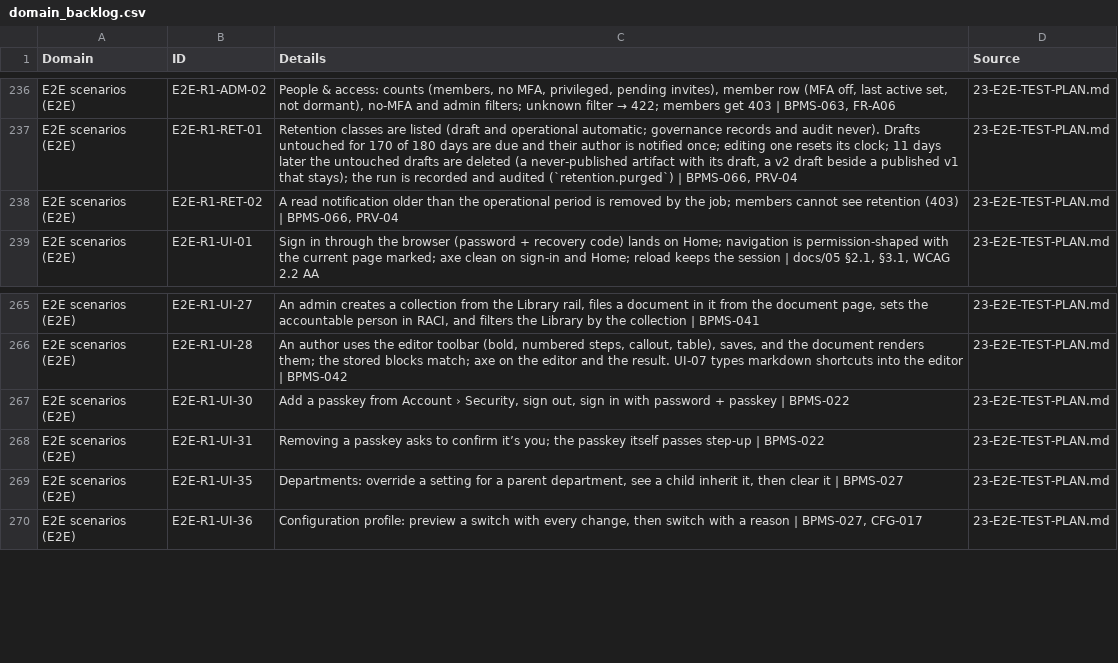
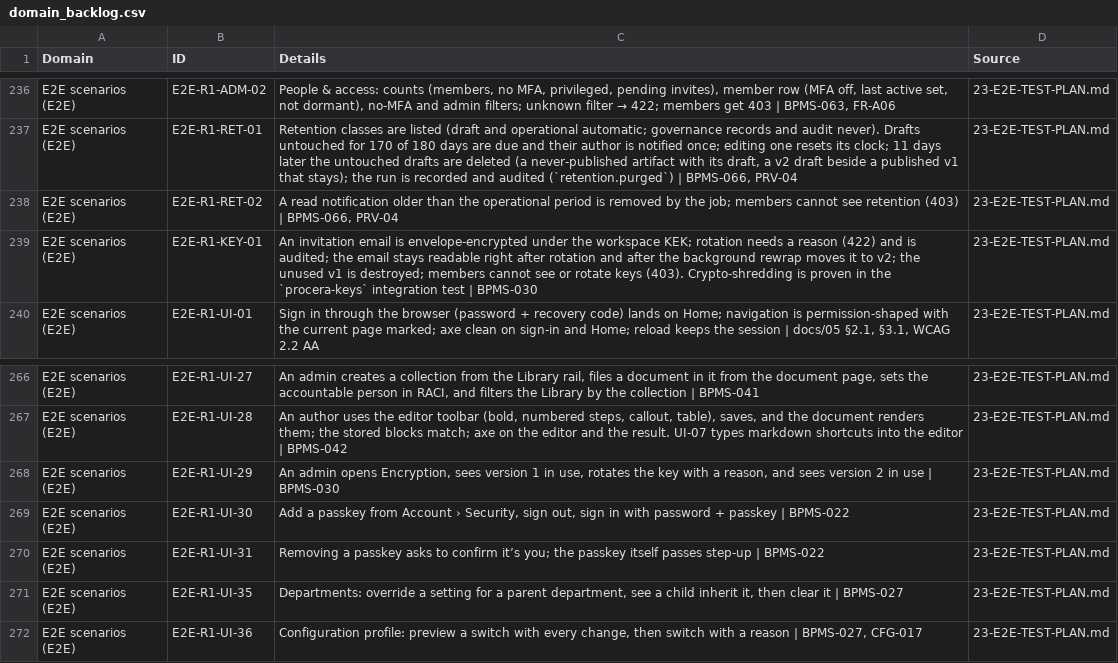
Before and after one commit to CasualOffice/Procera, a CSV file: trackers/domain_backlog.csv, drawn as a sheet; only a part is shown, gaps mark what is left out; the diff names each change by its address in the sheet, - before the commit and + after, or states it on an @@ line.

Commit message:
docs: key hierarchy as built, encryption API, E2E rows; tracker BPMS-030 progress
Signed-off-by: sachin sarwa <schnsrw@gmail.com>

```diff
--- a/trackers/domain_backlog.csv
+++ b/trackers/domain_backlog.csv
+row 239: E2E scenarios (E2E) | E2E-R1-KEY-01 | An invitation email is envelope-encrypted under the workspace KEK; rotation needs a reason (422) and is audited; the email stays readable right after rotation and after the background rewrap moves it to v2; the unused v1 is destroyed; members cannot see or rotate keys (403). Crypto-shredding is proven in the `procera-keys` integration test | BPMS-030 | 23-E2E-TEST-PLAN.md
+row 268: E2E scenarios (E2E) | E2E-R1-UI-29 | An admin opens Encryption, sees version 1 in use, rotates the key with a reason, and sees version 2 in use | BPMS-030 | 23-E2E-TEST-PLAN.md
```
Also changed, not shown: 6 other files.
